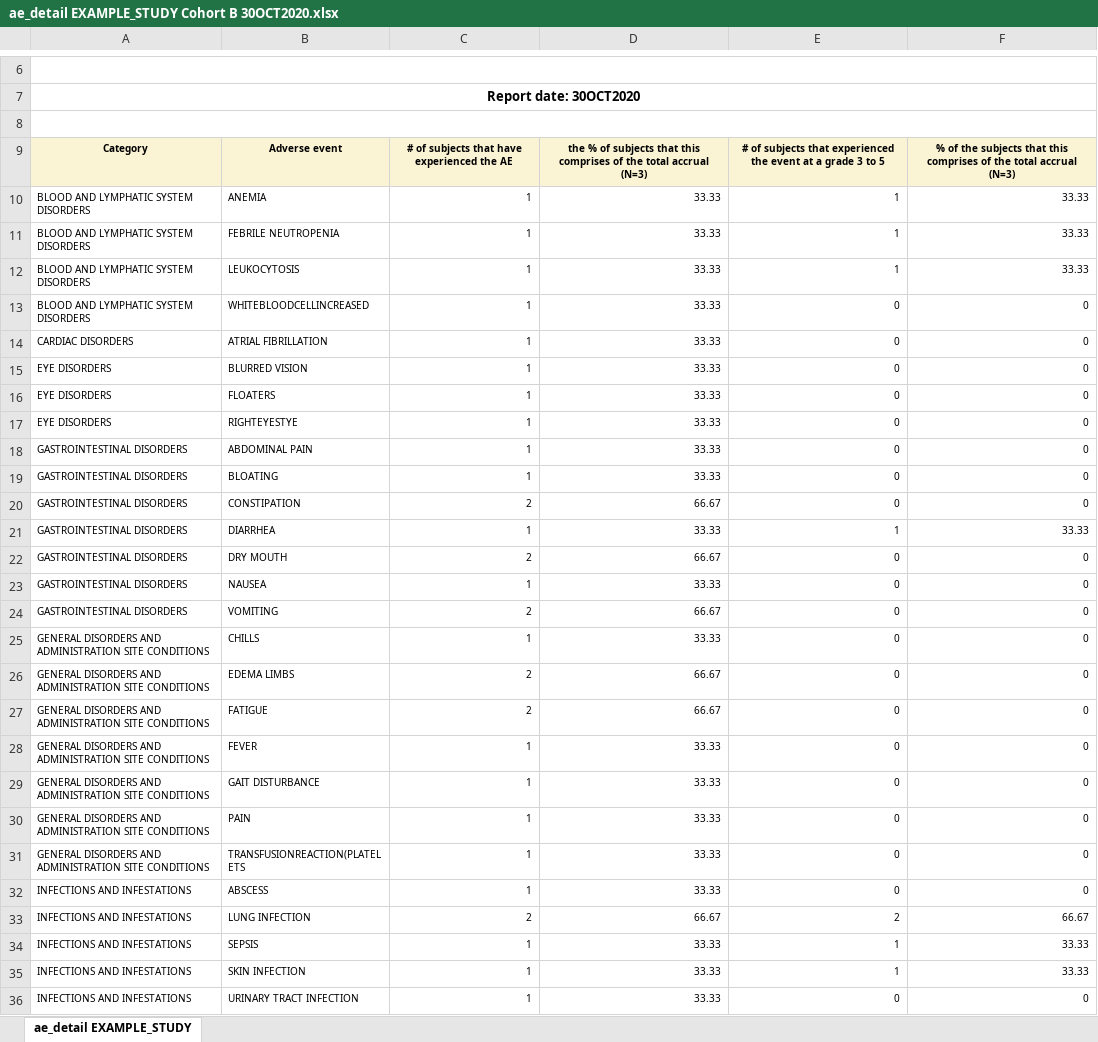
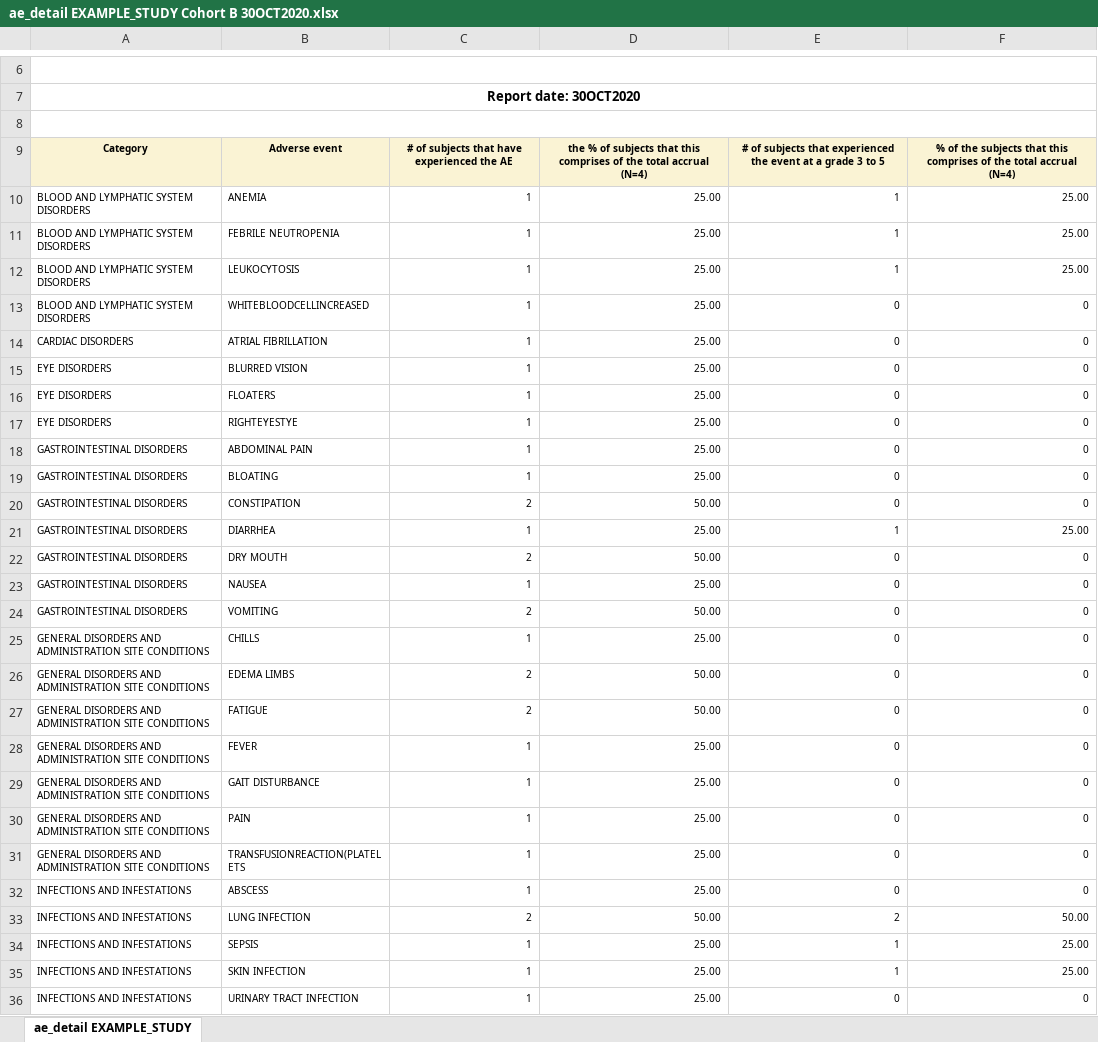
Before and after one commit to biostatsPMH/BiostatsUHNplus, an Excel workbook: dsmb_ccru_tables/ae_detail EXAMPLE_STUDY Cohort B 30OCT2020.xlsx, sheet ae_detail EXAMPLE_STUDY, drawn as a sheet; only a part is shown, gaps mark what is left out; values as stored, in another font and other column widths than the file's, no borders; the diff covers the shown part only; the diff names each change by its address in the sheet, - before the commit and + after, or states it on an @@ line.

```diff
--- a/dsmb_ccru_tables/ae_detail EXAMPLE_STUDY Cohort B 30OCT2020.xlsx (sheet ae_detail EXAMPLE_STUDY)
+++ b/dsmb_ccru_tables/ae_detail EXAMPLE_STUDY Cohort B 30OCT2020.xlsx (sheet ae_detail EXAMPLE_STUDY)
-D9: …total accrual (N=3)
+D9: …total accrual (N=4)
-F9: …total accrual (N=3)
+F9: …total accrual (N=4)
-D10:D19: 33.33
+D10:D19: 25.00
-F10:F12: 33.33
+F10:F12: 25.00
-D20: 66.67
+D20: 50.00
-D21: 33.33
+D21: 25.00
-F21: 33.33
+F21: 25.00
-D22: 66.67
+D22: 50.00
-D23: 33.33
+D23: 25.00
-D24: 66.67
+D24: 50.00
-D25: 33.33
+D25: 25.00
-D26:D27: 66.67
+D26:D27: 50.00
-D28:D32: 33.33
+D28:D32: 25.00
-D33: 66.67
+D33: 50.00
-F33: 66.67
+F33: 50.00
-D34:D36: 33.33
+D34:D36: 25.00
-F34:F35: 33.33
+F34:F35: 25.00
```
Also changed, not shown: 45 edited cells elsewhere in this sheet, dsmb_ccru_tables/ae_detail EXAMPLE_STUDY Cohort A 30OCT2020.xlsx, dsmb_ccru_tables/ae_detail EXAMPLE_STUDY Cohort C 30OCT2020.xlsx, 31 other files.
